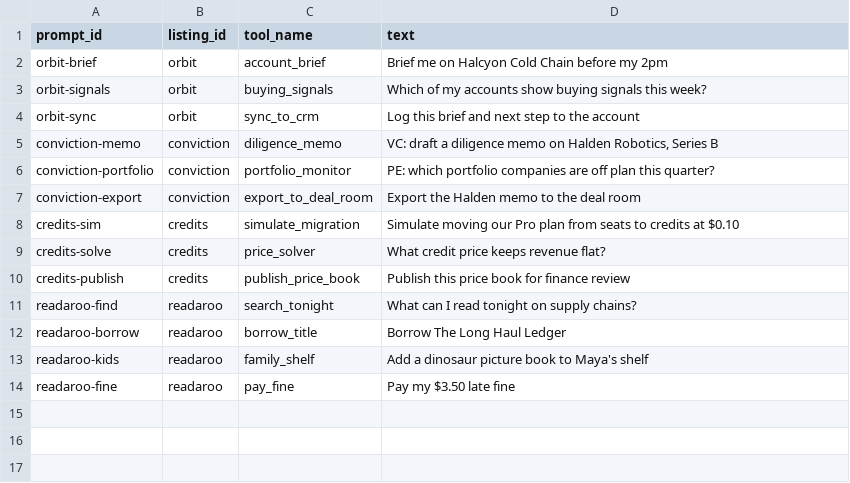
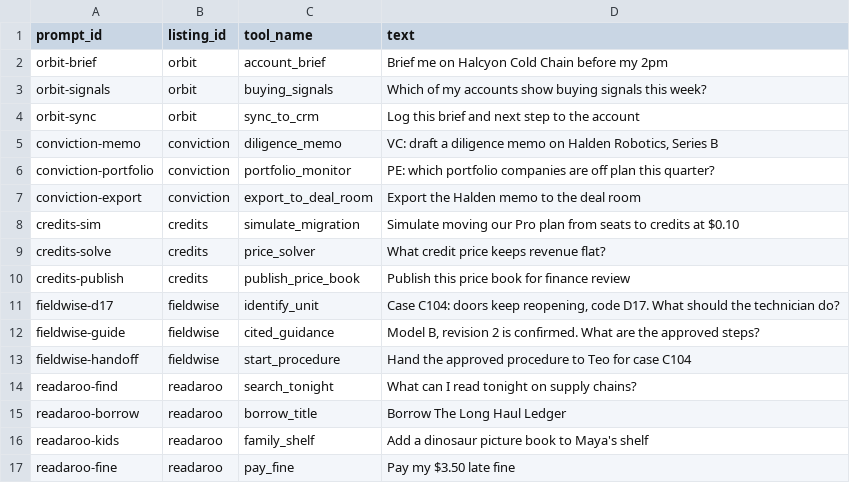
Before and after one commit to hithakishore-all/Meridian, a CSV file: data/seed/prompts.csv, drawn as a sheet.

```diff
--- a/data/seed/prompts.csv
+++ b/data/seed/prompts.csv
@@ -10,2 +10,5 @@ credits-solve,credits,price_solver,What credit price keeps revenue flat?
 credits-publish,credits,publish_price_book,Publish this price book for finance review
+fieldwise-d17,fieldwise,identify_unit,"Case C104: doors keep reopening, code D17. What should the technician do?"
+fieldwise-guide,fieldwise,cited_guidance,"Model B, revision 2 is confirmed. What are the approved steps?"
+fieldwise-handoff,fieldwise,start_procedure,Hand the approved procedure to Teo for case C104
 readaroo-find,readaroo,search_tonight,What can I read tonight on supply chains?
```
Also changed, not shown: data/seed/facts.csv, data/seed/listings.csv, 22 other files.
